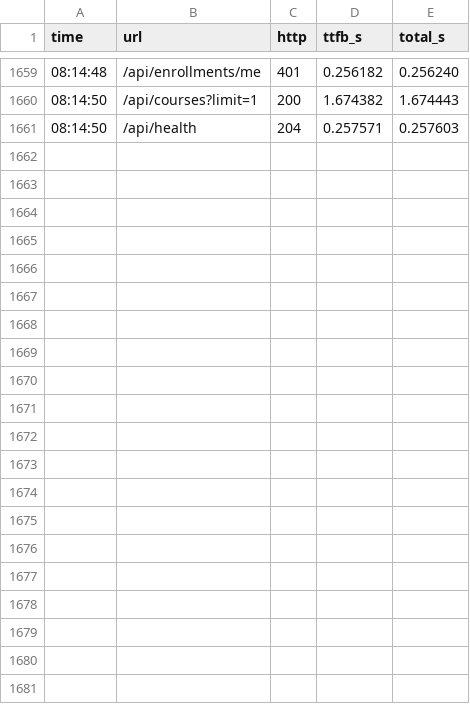
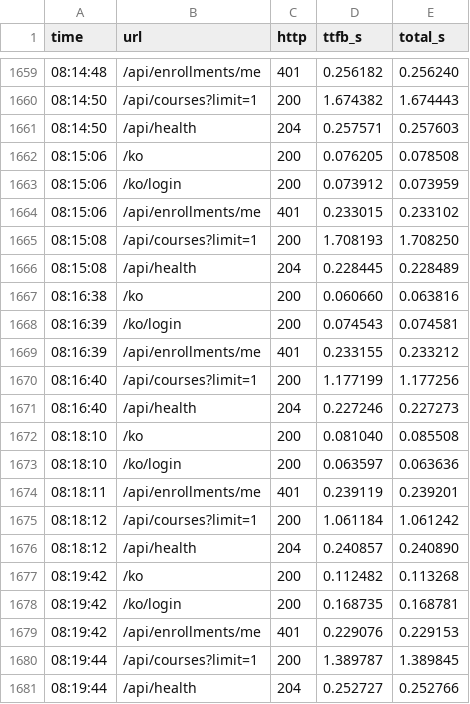
Before and after one commit to appleberry-dev/yeongju-lms-keepalive, a CSV file: log/2026-11-17.csv, drawn as a sheet; only a part is shown, gaps mark what is left out; the diff names each change by its address in the sheet, - before the commit and + after, or states it on an @@ line.

Commit message:
log: 2026-11-17 08:19

```diff
--- a/log/2026-11-17.csv
+++ b/log/2026-11-17.csv
+row 1662: 08:15:06 | /ko | 200 | 0.076205 | 0.078508
+row 1663: 08:15:06 | /ko/login | 200 | 0.073912 | 0.073959
+row 1664: 08:15:06 | /api/enrollments/me | 401 | 0.233015 | 0.233102
+row 1665: 08:15:08 | /api/courses?limit=1 | 200 | 1.708193 | 1.708250
+row 1666: 08:15:08 | /api/health | 204 | 0.228445 | 0.228489
+row 1667: 08:16:38 | /ko | 200 | 0.060660 | 0.063816
+row 1668: 08:16:39 | /ko/login | 200 | 0.074543 | 0.074581
+row 1669: 08:16:39 | /api/enrollments/me | 401 | 0.233155 | 0.233212
+row 1670: 08:16:40 | /api/courses?limit=1 | 200 | 1.177199 | 1.177256
+row 1671: 08:16:40 | /api/health | 204 | 0.227246 | 0.227273
+row 1672: 08:18:10 | /ko | 200 | 0.081040 | 0.085508
+row 1673: 08:18:10 | /ko/login | 200 | 0.063597 | 0.063636
+row 1674: 08:18:11 | /api/enrollments/me | 401 | 0.239119 | 0.239201
+row 1675: 08:18:12 | /api/courses?limit=1 | 200 | 1.061184 | 1.061242
+row 1676: 08:18:12 | /api/health | 204 | 0.240857 | 0.240890
+row 1677: 08:19:42 | /ko | 200 | 0.112482 | 0.113268
+row 1678: 08:19:42 | /ko/login | 200 | 0.168735 | 0.168781
+row 1679: 08:19:42 | /api/enrollments/me | 401 | 0.229076 | 0.229153
+row 1680: 08:19:44 | /api/courses?limit=1 | 200 | 1.389787 | 1.389845
+row 1681: 08:19:44 | /api/health | 204 | 0.252727 | 0.252766
```
